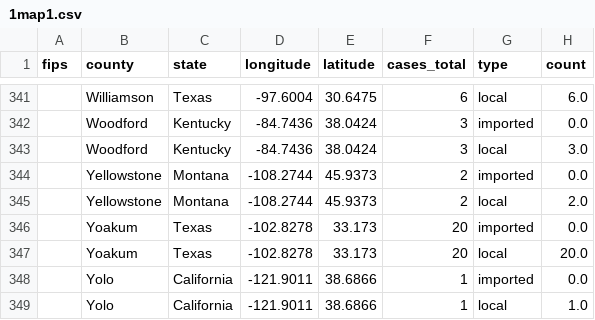
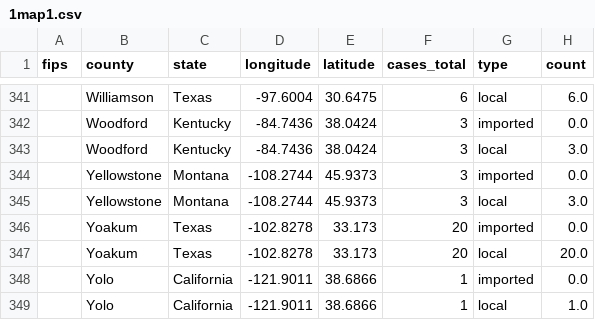
Before and after one commit to CSSEGISandData/measles_tracker_test, a CSV file: GitHub Ready Version/1map1.csv, drawn as a sheet; only a part is shown, gaps mark what is left out.

```diff
--- a/GitHub Ready Version/1map1.csv
+++ b/GitHub Ready Version/1map1.csv
@@ -343,4 +343,4 @@ fips,county,state,longitude,latitude,cases_total,type,count
 ,Woodford,Kentucky,-84.7436,38.0424,3,local,3.0
-,Yellowstone,Montana,-108.2744,45.9373,2,imported,0.0
-,Yellowstone,Montana,-108.2744,45.9373,2,local,2.0
+,Yellowstone,Montana,-108.2744,45.9373,3,imported,0.0
+,Yellowstone,Montana,-108.2744,45.9373,3,local,3.0
 ,Yoakum,Texas,-102.8278,33.173,20,imported,0.0
```
Also changed, not shown: GitHub Ready Version/4us_cum.csv, GitHub Ready Version/5us_bar.csv, 10 other files.
